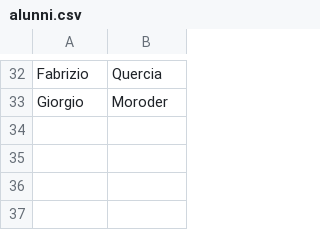
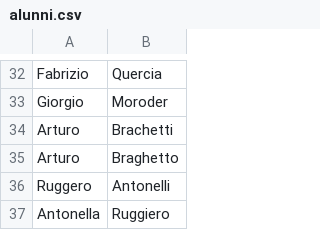
Before and after one commit to fabrizioquercia/python_school, a CSV file: classroom/data/alunni.csv, drawn as a sheet; only a part is shown, gaps mark what is left out.

Commit message:
Python: Classroom migliorie

```diff
--- a/classroom/data/alunni.csv
+++ b/classroom/data/alunni.csv
@@ -33 +33,5 @@ Fabrizio;Quercia
 Giorgio;Moroder
+Arturo;Brachetti
+Arturo;Braghetto
+Ruggero;Antonelli
+Antonella;Ruggiero
```
Also changed, not shown: 3 other files.
